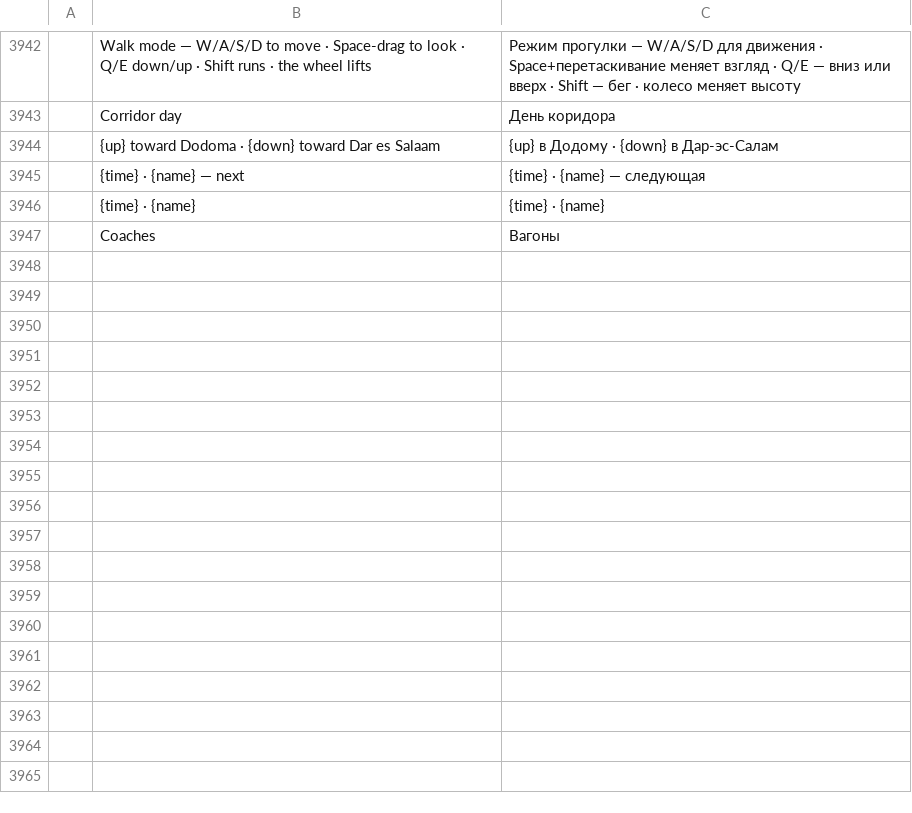
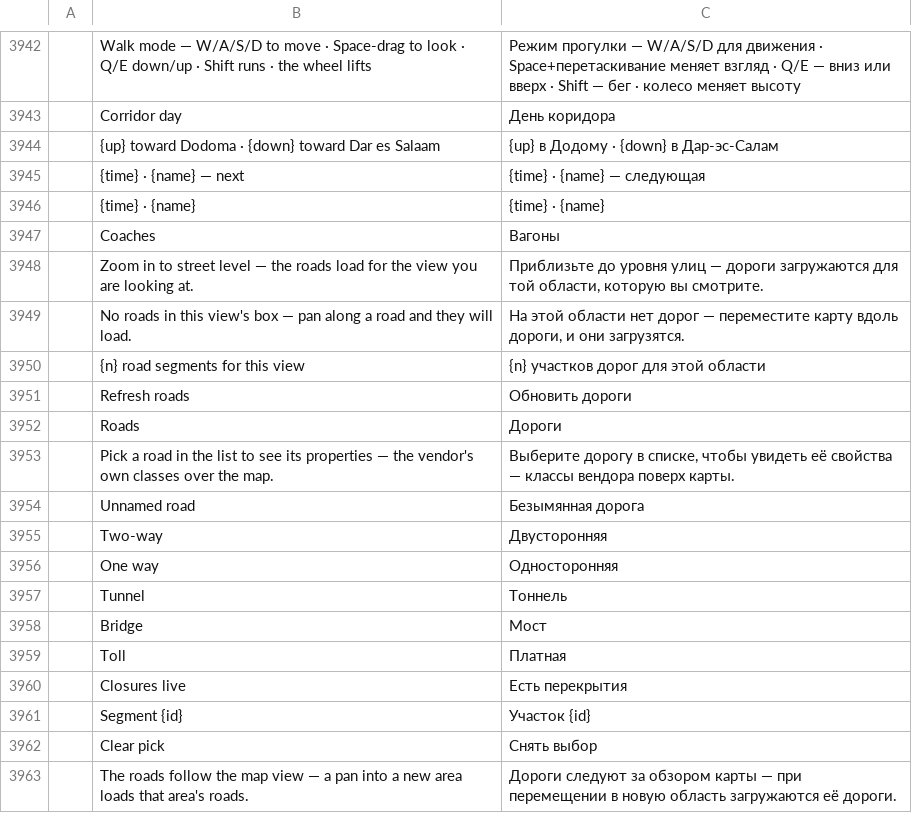
Before and after one commit to 20kiwy/TerraZone, a TSV file: crates/ui-egui/src/i18n/ru.tsv, drawn as a sheet; only a part is shown, gaps mark what is left out; the diff names each change by its address in the sheet, - before the commit and + after, or states it on an @@ line.

Commit message:
0.27.0: the Waze round — the vendor's own map and the vendor's own roads ride together: the basemap joins the built-in sources (the row instance's live tiles at the highres 512 px, anonymous with an honest agent), and the roads join the fleet as the fifth provider — the anonymous Features read the vendor's own web editor makes for its view (the sandbox+venue query shape that keeps it public, the bbox snapped outward onto a 0.01° grid so a pan inside one cell reuses its answer, the zoom clamped to the fetch floor), parsed network-free into per-class segments with the legend read off the editor's own bundle (3 Freeway, 4 Ramp, 6 Major, 7 Minor, 18 Railroad, 20 Parking — the numbers the Dubai and Dar data prove), drawn the way the vendor paints its editor: the big classes on dark casings at street zooms, rail and trails dashed, tunnels dim, closures red, freeways over the pack, and a picked segment riding a white halo; the Fleet panel lays the view's roads out as the layers-panel's own tree — the type groups (the vendor's chip, name, count) open into named segments, the picked segment opens into its properties (the class, the direction bits, the length and speeds, the level, toll and closure flags), Refresh asks again, and the roads follow the view honestly (Off below the fetch floor, not Connecting); the control protocol's ui.set carries the panel's automation state (fleetSel/wazeOpen/roadPick) so agents drive the tree; every document grows the Waze Roads sub-layer and its Roads row, sixteen new strings ride all eight complete catalogs, two new screenshots ride docs/images

```diff
--- a/crates/ui-egui/src/i18n/ru.tsv
+++ b/crates/ui-egui/src/i18n/ru.tsv
+row 3948:  | Zoom in to street level — the roads load for the view you are looking at. | Приблизьте до уровня улиц — дороги загружаются для той области, которую вы смотрите.
+row 3949:  | No roads in this view's box — pan along a road and they will load. | На этой области нет дорог — переместите карту вдоль дороги, и они загрузятся.
+row 3950:  | {n} road segments for this view | {n} участков дорог для этой области
+row 3951:  | Refresh roads | Обновить дороги
+row 3952:  | Roads | Дороги
+row 3953:  | Pick a road in the list to see its properties — the vendor's own classes over the map. | Выберите дорогу в списке, чтобы увидеть её свойства — классы вендора поверх карты.
+row 3954:  | Unnamed road | Безымянная дорога
+row 3955:  | Two-way | Двусторонняя
+row 3956:  | One way | Односторонняя
+row 3957:  | Tunnel | Тоннель
+row 3958:  | Bridge | Мост
+row 3959:  | Toll | Платная
+row 3960:  | Closures live | Есть перекрытия
+row 3961:  | Segment {id} | Участок {id}
+row 3962:  | Clear pick | Снять выбор
+row 3963:  | The roads follow the map view — a pan into a new area loads that area's roads. | Дороги следуют за обзором карты — при перемещении в новую область загружаются её дороги.
```
Also changed, not shown: crates/ui-egui/src/i18n/es.tsv, crates/ui-egui/src/i18n/fr.tsv, 21 other files.
